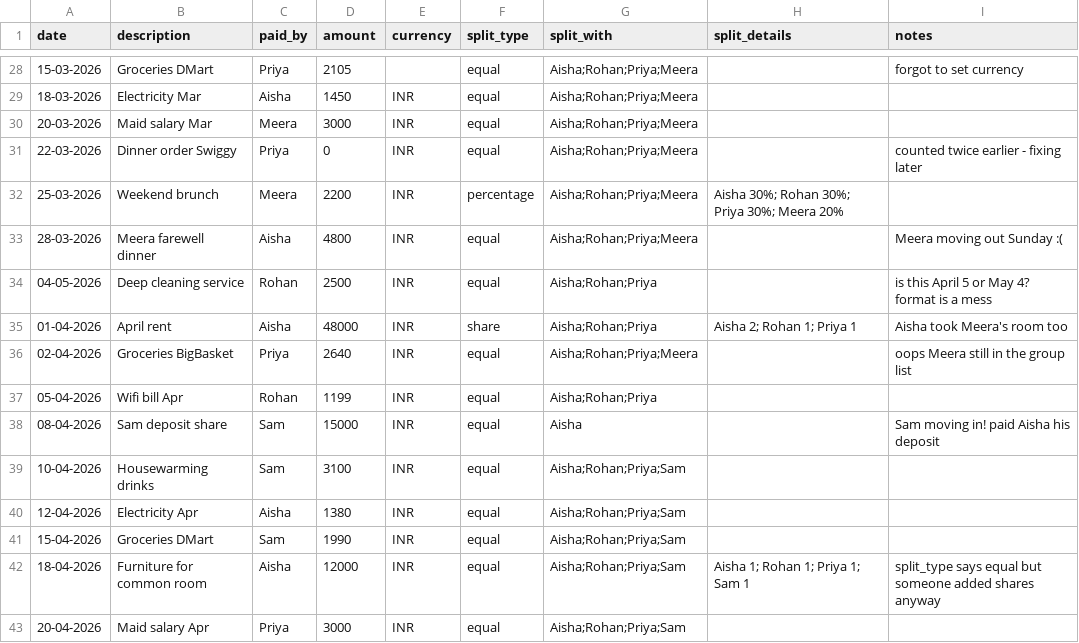
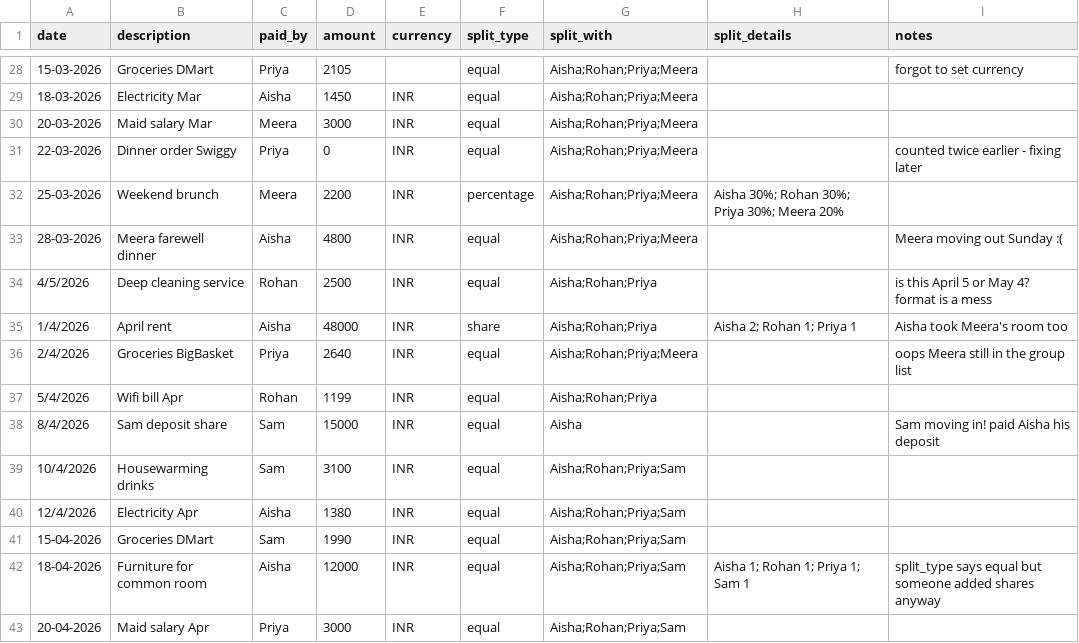
Before and after one commit to Satish-Raut/settly, a CSV file: Expenses Export.csv, drawn as a sheet; only a part is shown, gaps mark what is left out; the diff covers the shown part only; the diff names each change by its address in the sheet, - before the commit and + after, or states it on an @@ line.

```diff
--- a/Expenses Export.csv
+++ b/Expenses Export.csv
-A34 (date): 04-05-2026
+A34 (date): 4/5/2026
-A35 (date): 01-04-2026
+A35 (date): 1/4/2026
-A36 (date): 02-04-2026
+A36 (date): 2/4/2026
-A37 (date): 05-04-2026
+A37 (date): 5/4/2026
-A38 (date): 08-04-2026
+A38 (date): 8/4/2026
-A39 (date): 10-04-2026
+A39 (date): 10/4/2026
-A40 (date): 12-04-2026
+A40 (date): 12/4/2026
```
Also changed, not shown: 19 edited cells elsewhere in this file, 4 other files.
